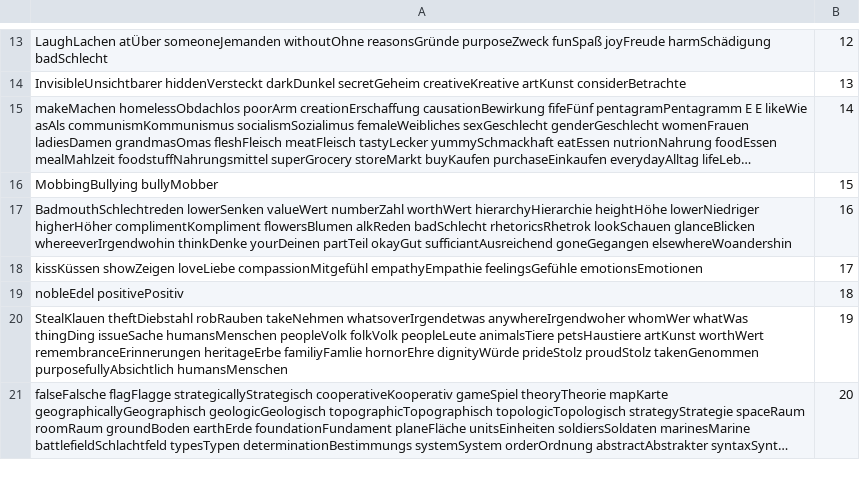
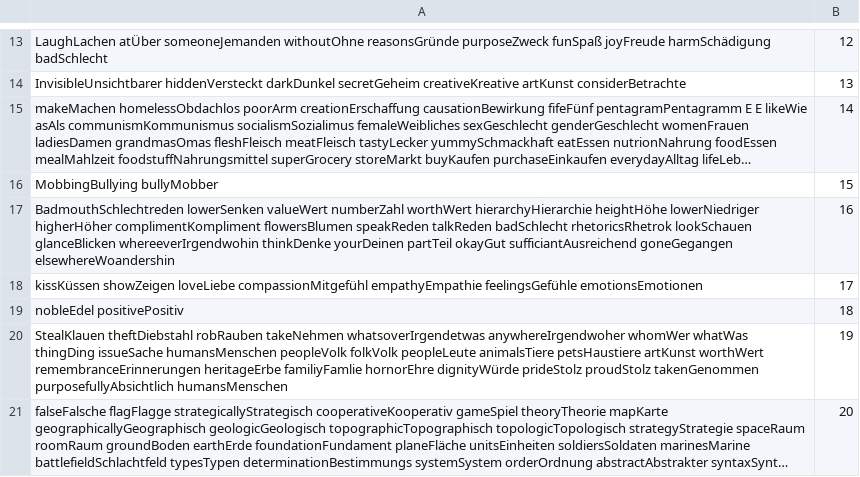
Before and after one commit to githubuser2000/csvPy, a CSV file: concat-reli-089-12.csv, drawn as a sheet; only a part is shown, gaps mark what is left out; long unchanged cells end in …; the diff covers the shown part only; the diff names each change by its address in the sheet, - before the commit and + after, or states it on an @@ line.

Commit message:
24

```diff
--- a/concat-reli-089-12.csv
+++ b/concat-reli-089-12.csv
-A17: …complimentKompliment flowersBlumen alkReden badSchlecht rhetoricsRhetrok…
+A17: …complimentKompliment flowersBlumen speakReden talkReden badSchlecht rhetoricsRhetrok…
```
Also changed, not shown: 5 added rows elsewhere in this file.
